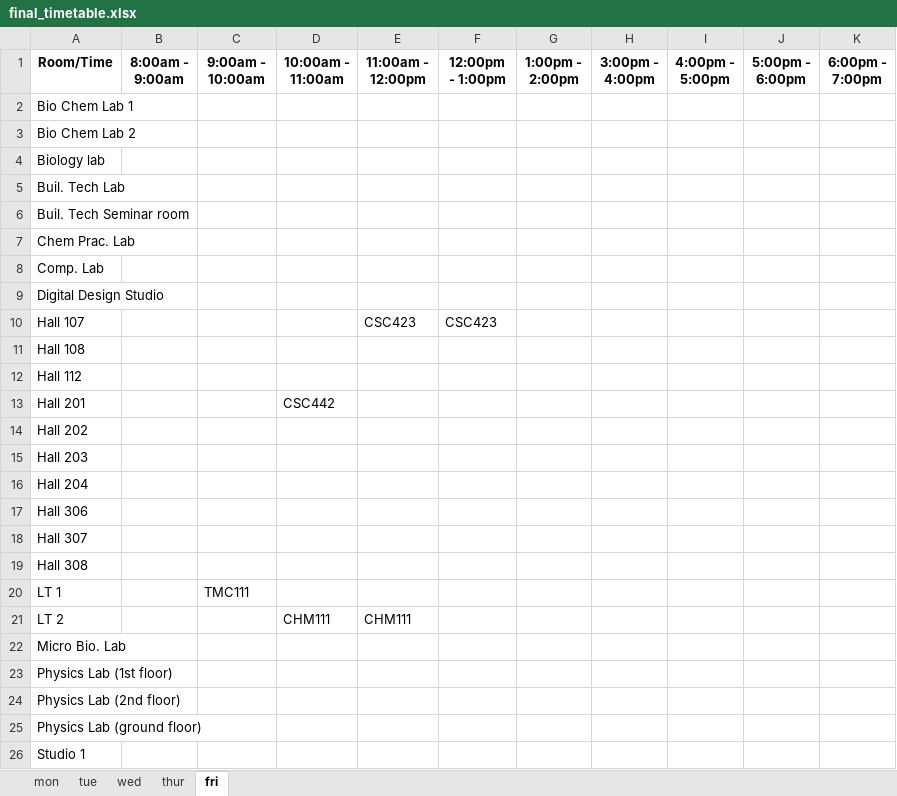
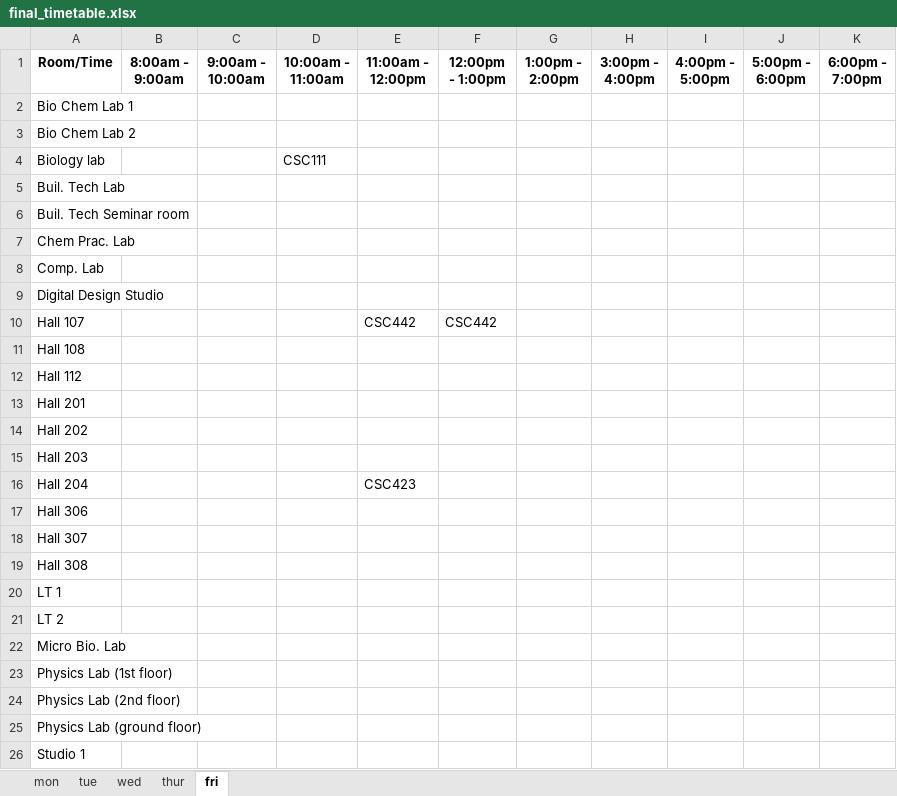
Before and after one commit to christopher-igweze/Final-Project, an Excel workbook: Version 3.0/sheets/final_timetable.xlsx, sheet fri, drawn as a sheet; only a part is shown; values as stored, in another font and other column widths than the file's, no borders; the diff names each change by its address in the sheet, - before the commit and + after, or states it on an @@ line.

```diff
--- a/Version 3.0/sheets/final_timetable.xlsx (sheet fri)
+++ b/Version 3.0/sheets/final_timetable.xlsx (sheet fri)
-D4 (10:00am - 11:00am): (empty)
+D4 (10:00am - 11:00am): CSC111
-E10 (11:00am - 12:00pm): CSC423
+E10 (11:00am - 12:00pm): CSC442
-F10 (12:00pm - 1:00pm): CSC423
+F10 (12:00pm - 1:00pm): CSC442
-D13 (10:00am - 11:00am): CSC442
+D13 (10:00am - 11:00am): (empty)
-E16 (11:00am - 12:00pm): (empty)
+E16 (11:00am - 12:00pm): CSC423
-C20 (9:00am - 10:00am): TMC111
+C20 (9:00am - 10:00am): (empty)
-D21 (10:00am - 11:00am): CHM111
+D21 (10:00am - 11:00am): (empty)
-E21 (11:00am - 12:00pm): CHM111
+E21 (11:00am - 12:00pm): (empty)
```
Also changed, not shown: sheet wed, sheet tue, sheet mon, sheet thur, 10 other files.
